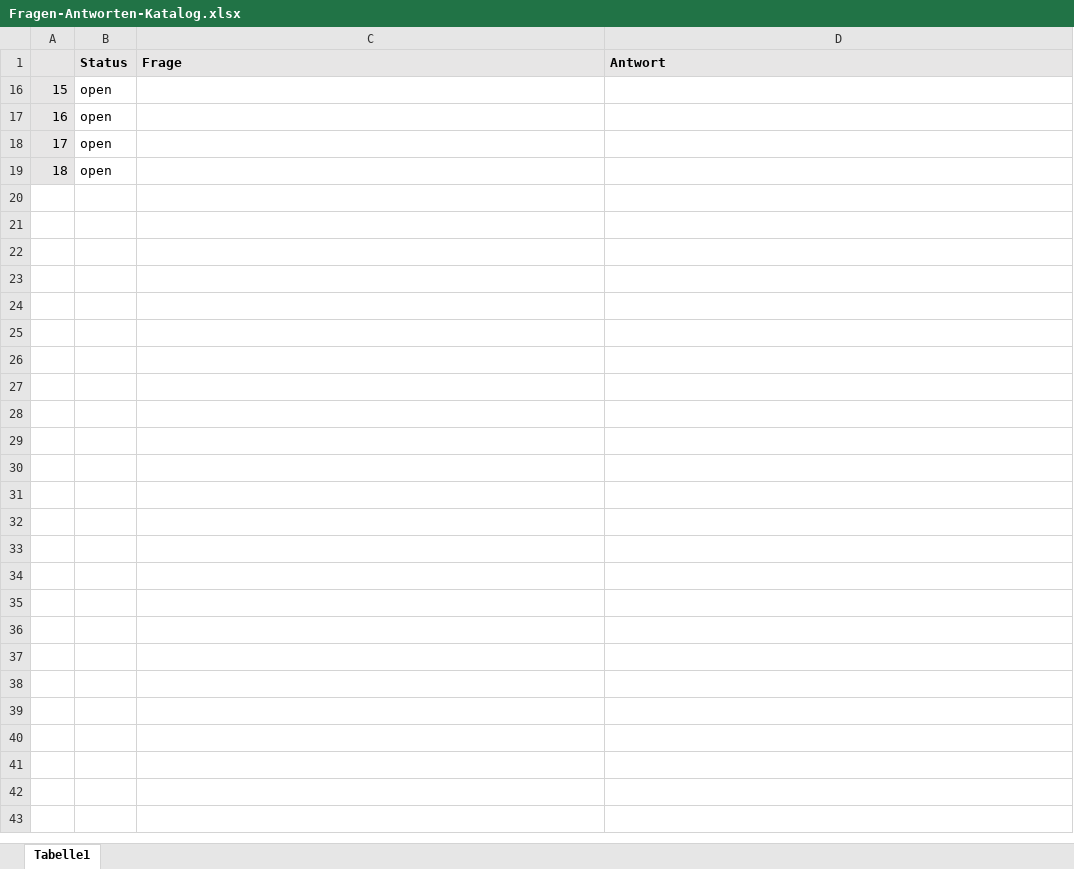
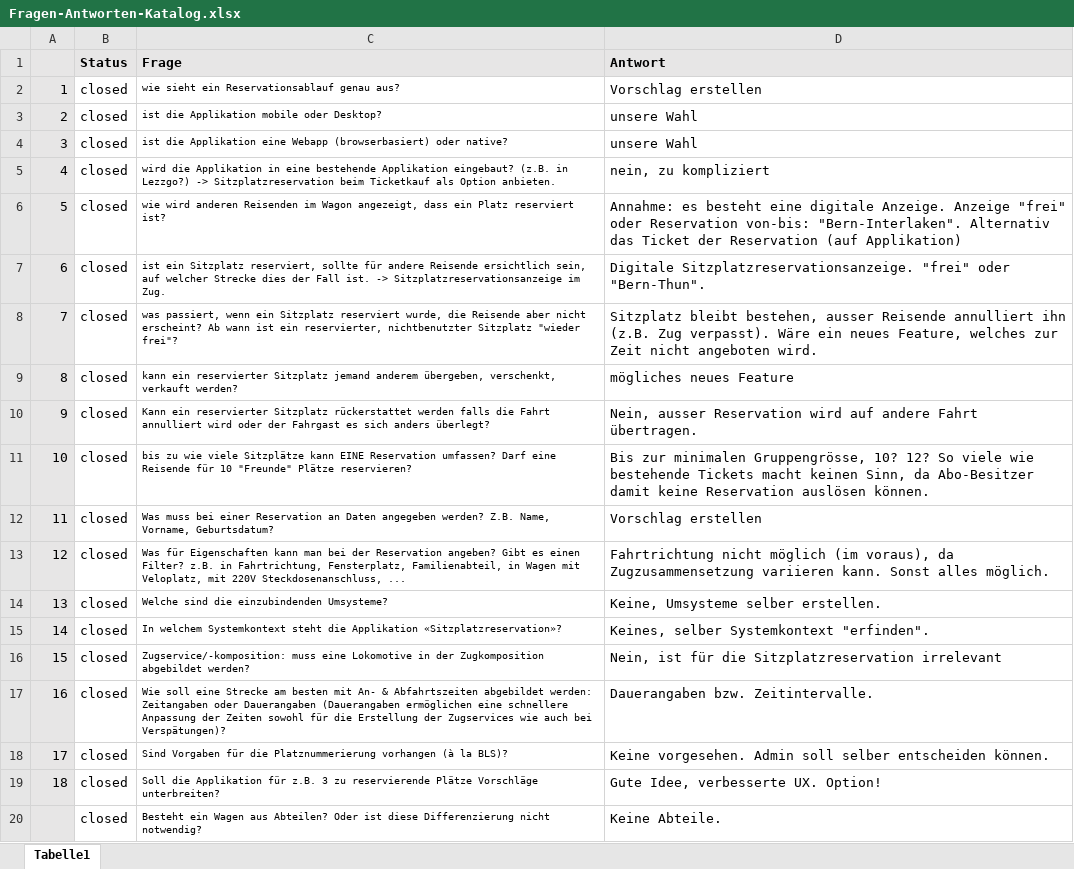
Before and after one commit to yaroth/bls, an Excel workbook: Projekt1/Fragen-Antworten-Katalog.xlsx, sheet Tabelle1, drawn as a sheet; values as stored, in another font and other column widths than the file's, no borders; the diff names each change by its address in the sheet, - before the commit and + after, or states it on an @@ line.

Commit message:
Fragen-Antwort Katalog updated. Update Anforderungsspezifikationen gemäss 2. Besprechung mit Hr. Lange.

```diff
--- a/Projekt1/Fragen-Antworten-Katalog.xlsx (sheet Tabelle1)
+++ b/Projekt1/Fragen-Antworten-Katalog.xlsx (sheet Tabelle1)
@@ row 2 unhidden: 1 | closed | wie sieht ein Reservationsablauf genau aus? | Vorschlag erstellen @@
@@ row 3 unhidden: 2 | closed | ist die Applikation mobile oder Desktop? | unsere Wahl @@
@@ row 4 unhidden: 3 | closed | ist die Applikation eine Webapp (browserbasiert) oder native? | unsere Wahl @@
@@ row 5 unhidden: 4 | closed | wird die Applikation in eine bestehende Applikation eingebaut? (z.B. in Lezzgo?) -> Sitzplatzreservation beim Ticketkauf als Option anbieten. | nein, zu kompliziert @@
@@ row 6 unhidden: 5 | closed | wie wird anderen Reisenden im Wagon angezeigt, dass ein Platz reserviert ist? | Annahme: es besteht eine digitale Anzeige. Anzeige "frei" oder Reservation von-bis: "Bern-Interlaken". Alternativ das Ticket der Reservation (auf Applikation) @@
@@ row 7 unhidden: 6 | closed | ist ein Sitzplatz reserviert, sollte für andere Reisende ersichtlich sein, auf welcher Strecke dies der Fall ist. -> Sitzplatzreservationsanzeige im Zug. | Digitale Sitzplatzreservationsanzeige. "frei" oder "Bern-Thun". @@
@@ row 8 unhidden: 7 | closed | was passiert, wenn ein Sitzplatz reserviert wurde, die Reisende aber nicht erscheint? Ab wann ist ein reservierter, nichtbenutzter Sitzplatz "wieder frei"? | Sitzplatz bleibt bestehen, ausser Reisende annulliert ihn (z.B. Zug verpasst). Wäre ein neues Feature, welches zur Zeit nicht angeboten wird. @@
@@ row 9 unhidden: 8 | closed | kann ein reservierter Sitzplatz jemand anderem übergeben, verschenkt, verkauft werden? | mögliches neues Feature @@
@@ row 10 unhidden: 9 | closed | Kann ein reservierter Sitzplatz rückerstattet werden falls die Fahrt annulliert wird oder der Fahrgast es sich anders überlegt? | Nein, ausser Reservation wird auf andere Fahrt übertragen. @@
@@ row 11 unhidden: 10 | closed | bis zu wie viele Sitzplätze kann EINE Reservation umfassen? Darf eine Reisende für 10 "Freunde" Plätze reservieren? | Bis zur minimalen Gruppengrösse, 10? 12? So viele wie bestehende Tickets macht keinen Sinn, da Abo-Besitzer damit keine Reservation auslösen können. @@
@@ row 12 unhidden: 11 | closed | Was muss bei einer Reservation an Daten angegeben werden? Z.B. Name, Vorname, Geburtsdatum? | Vorschlag erstellen @@
@@ row 13 unhidden: 12 | closed | Was für Eigenschaften kann man bei der Reservation angeben? Gibt es einen Filter? z.B. in Fahrtrichtung, Fensterplatz, Familienabteil, in Wagen mit Veloplatz, mit 220V Steckdosenanschluss, ... | Fahrtrichtung nicht möglich (im voraus), da Zugzusammensetzung variieren kann. Sonst alles möglich. @@
@@ row 14 unhidden: 13 | closed | Welche sind die einzubindenden Umsysteme? | Keine, Umsysteme selber erstellen. @@
@@ row 15 unhidden: 14 | closed | In welchem Systemkontext steht die Applikation «Sitzplatzreservation»? | Keines, selber Systemkontext "erfinden". @@
-B16:B19 (Status): open
+B16:B19 (Status): closed
-C16 (Frage): (empty)
+C16 (Frage): Zugservice/-komposition: muss eine Lokomotive in der Zugkomposition abgebildet werden?
-D16 (Antwort): (empty)
+D16 (Antwort): Nein, ist für die Sitzplatzreservation irrelevant
-C17 (Frage): (empty)
+C17 (Frage): Wie soll eine Strecke am besten mit An- & Abfahrtszeiten abgebildet werden: Zeitangaben oder Dauerangaben (Dauerangaben ermöglichen eine schnellere Anpassung der Zeiten sowohl für die Erstellung der Zugservices wie auch bei Verspätungen)?
-D17 (Antwort): (empty)
+D17 (Antwort): Dauerangaben bzw. Zeitintervalle.
-C18 (Frage): (empty)
+C18 (Frage): Sind Vorgaben für die Platznummerierung vorhangen (à la BLS)?
-D18 (Antwort): (empty)
+D18 (Antwort): Keine vorgesehen. Admin soll selber entscheiden können.
-C19 (Frage): (empty)
+C19 (Frage): Soll die Applikation für z.B. 3 zu reservierende Plätze Vorschläge unterbreiten?
-D19 (Antwort): (empty)
+D19 (Antwort): Gute Idee, verbesserte UX. Option!
+row 20:  | closed | Besteht ein Wagen aus Abteilen? Oder ist diese Differenzierung nicht notwendig? | Keine Abteile.
```
Also changed, not shown: 1 other file.
